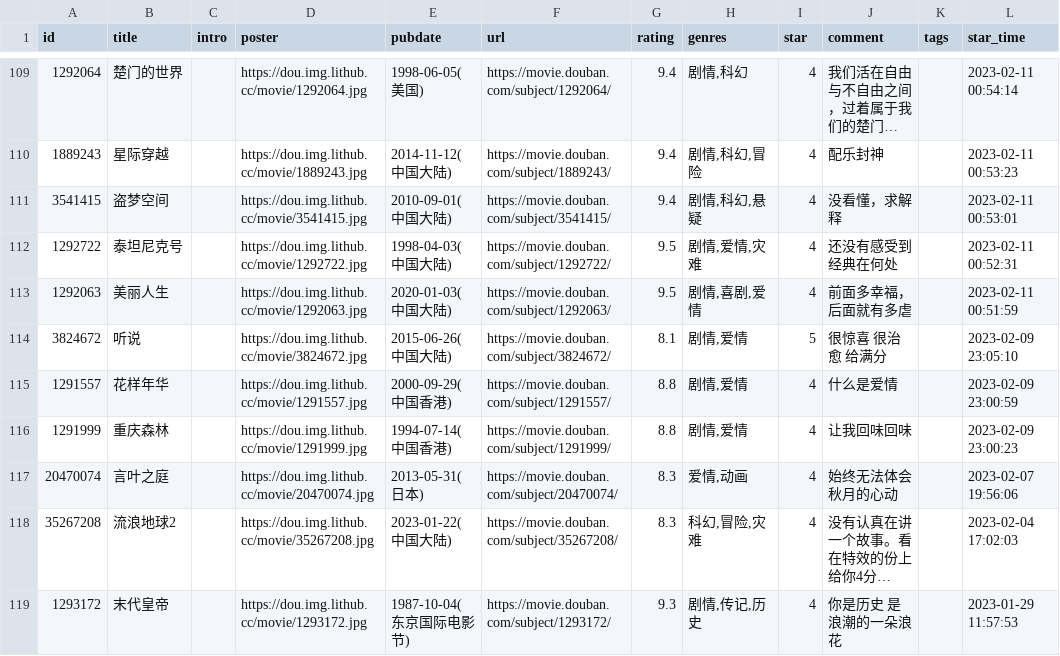
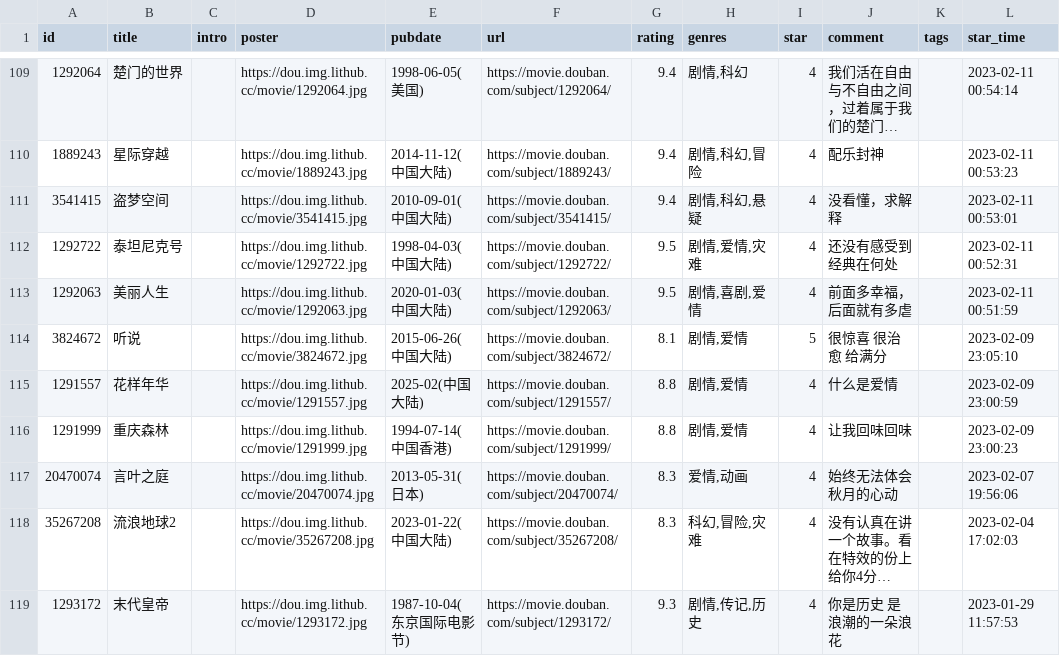
Before and after one commit to BachWV/gh-action-movie, a CSV file: movie.csv, drawn as a sheet; only a part is shown, gaps mark what is left out; long unchanged cells end in …; the diff names each change by its address in the sheet, - before the commit and + after, or states it on an @@ line.

```diff
--- a/movie.csv
+++ b/movie.csv
-E115 (pubdate): 2000-09-29(中国香港)
+E115 (pubdate): 2025-02(中国大陆)
```
